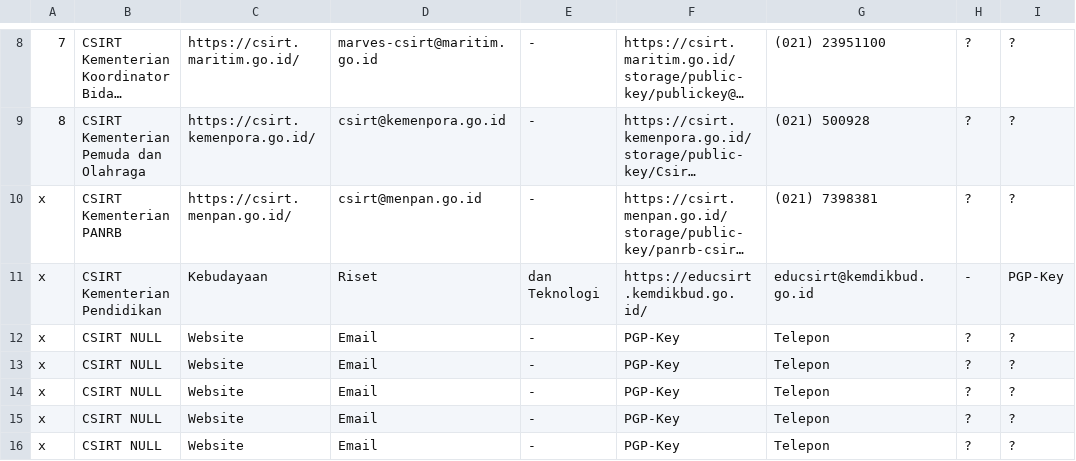
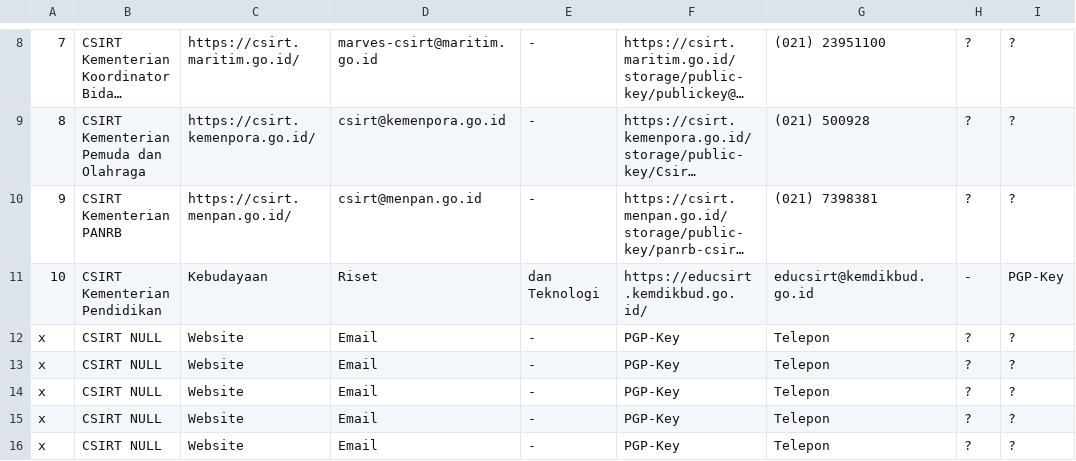
Before and after one commit to atoz-chevara/csirt-indo-gov, a CSV file: csirt-indo-kemenbal.csv, drawn as a sheet; only a part is shown, gaps mark what is left out; long unchanged cells end in …; the diff names each change by its address in the sheet, - before the commit and + after, or states it on an @@ line.

Commit message:
Update csirt-indo-kemenbal.csv

```diff
--- a/csirt-indo-kemenbal.csv
+++ b/csirt-indo-kemenbal.csv
-A10: x
+A10: 9
-A11: x
+A11: 10
```
